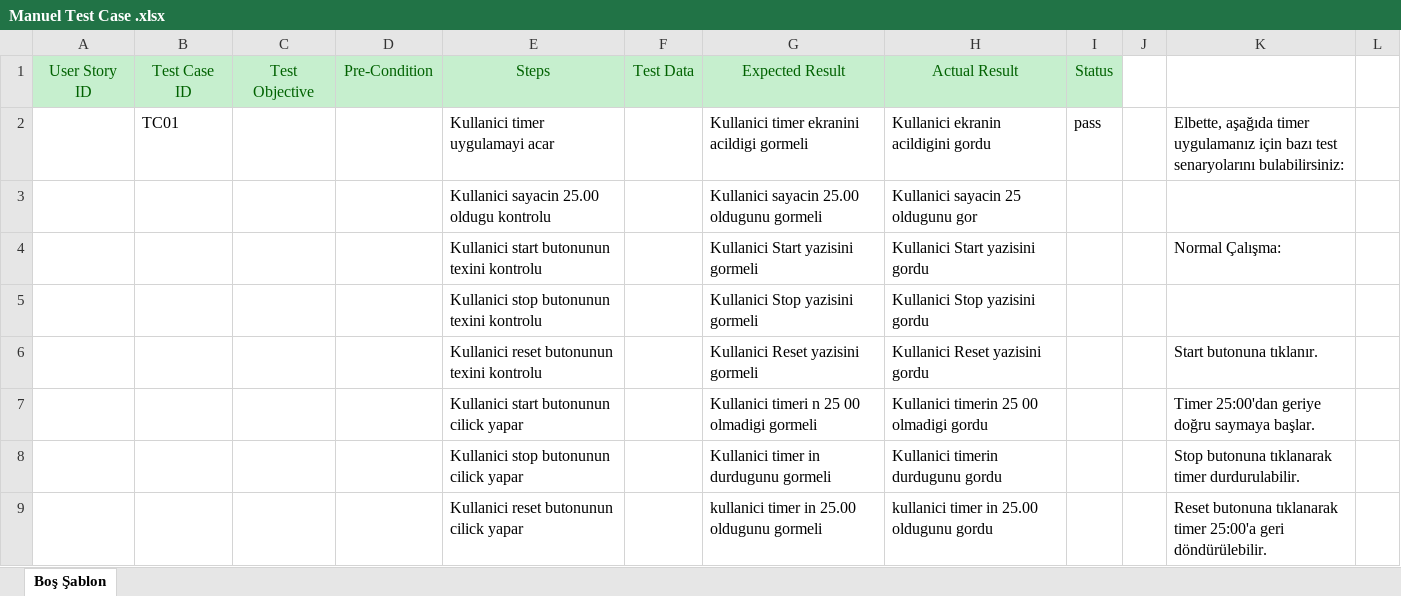
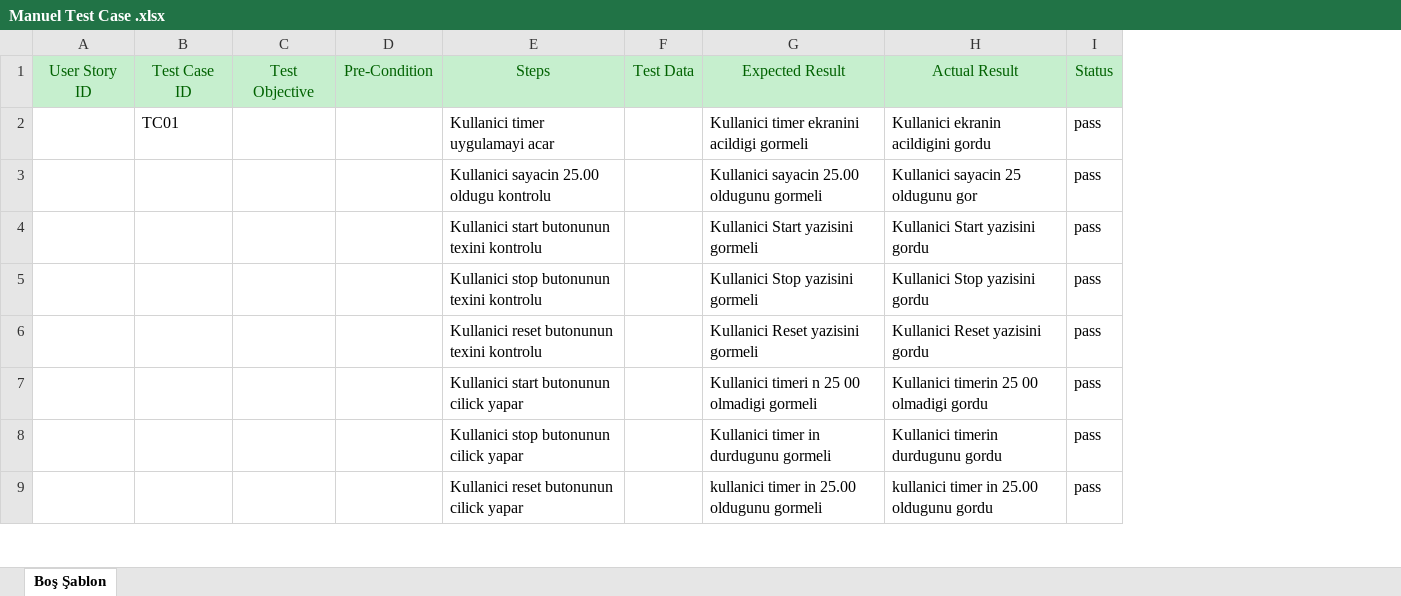
Before and after one commit to gokhanyilmaznew/ReactTimerTest, an Excel workbook: Manuel Test Case .xlsx, sheet Boş Şablon, drawn as a sheet; only a part is shown; values as stored, in another font and other column widths than the file's, no borders; removed rows and columns are numbered as before the commit, all else as after; the diff covers the shown part only; the diff names each change by its address in the sheet, - before the commit and + after, or states it on an @@ line.

Commit message:
V2

```diff
--- a/Manuel Test Case .xlsx (sheet Boş Şablon)
+++ b/Manuel Test Case .xlsx (sheet Boş Şablon)
-column I, rows 1-2: Status | pass
-column J, empty
-column K, rows 2-9: Elbette, aşağıda timer uygulamanız için bazı test senaryolarını bulabilirsiniz: |  | Normal Çalışma: |  | Start butonuna tıklanır. | Timer 25:00'dan geriye doğru saymaya başlar. | Stop butonuna tıklanarak timer durdurulabilir. | Reset butonuna tıklanarak timer 25:00'a geri döndürülebilir.
-column L, empty
+column I, rows 1-9: Status | pass | pass | pass | pass | pass | pass | pass | pass
```
Also changed, not shown: 4 added rows, 119 removed rows and 16 edited cells elsewhere in this sheet.
